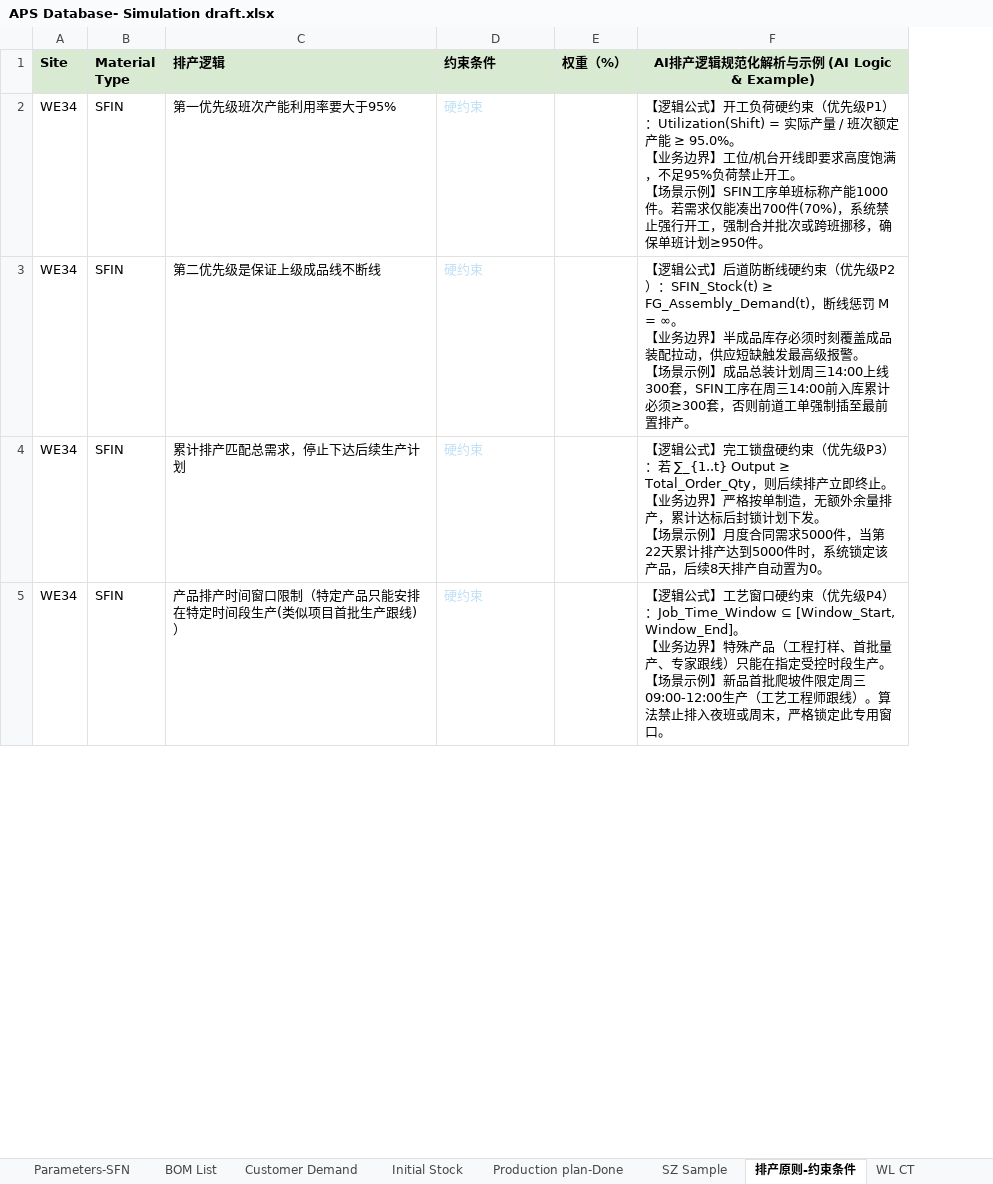
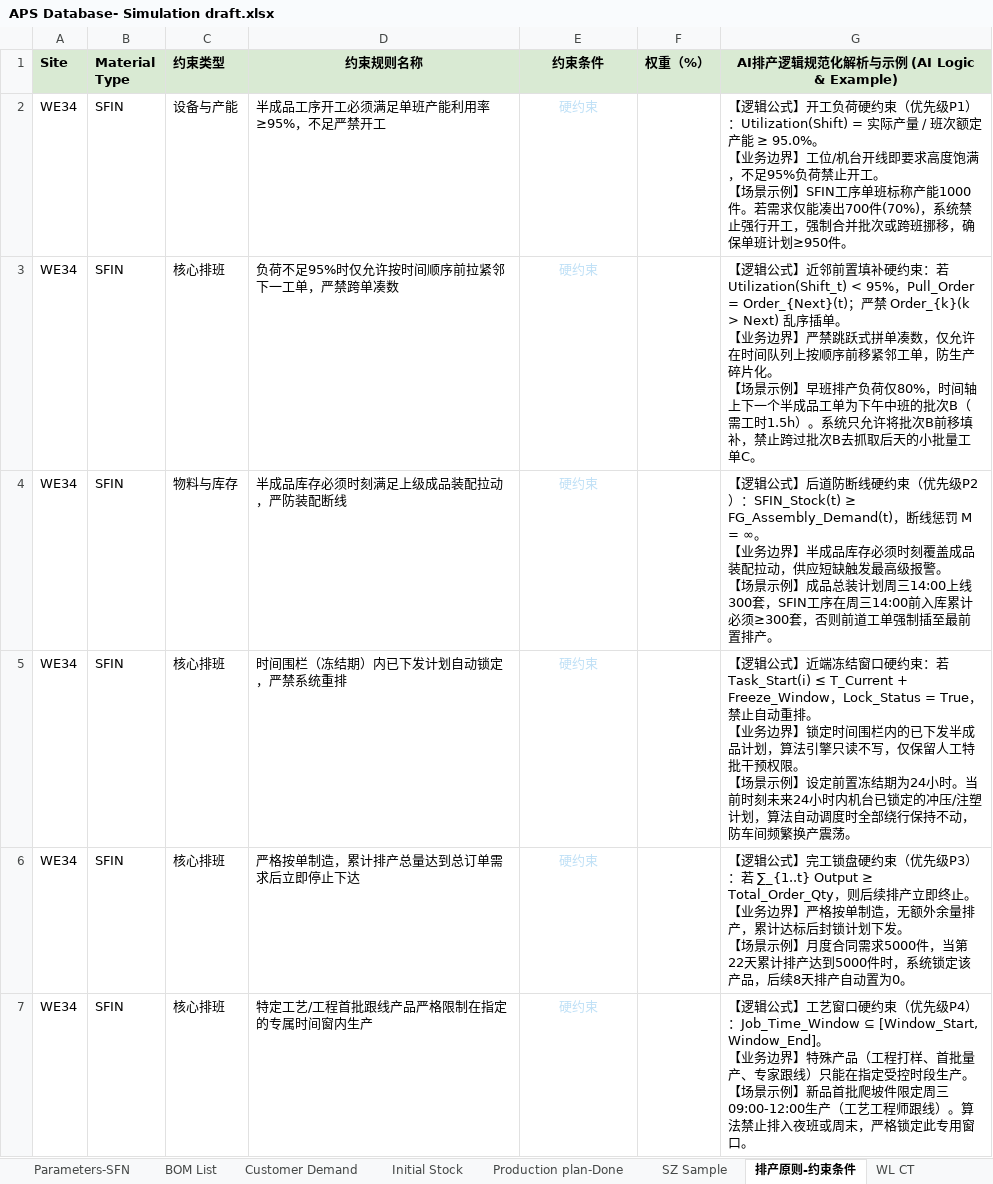
Before and after one commit to lingj631-sys/APS_MVP, an Excel workbook: APS Database- Simulation draft.xlsx, sheet 排产原则-约束条件, drawn as a sheet; only a part is shown; values as stored, in another font and other column widths than the file's, no borders; removed rows and columns are numbered as before the commit, all else as after; ↵ is a line break in a cell; the diff covers the shown part only; the diff names each change by its address in the sheet, - before the commit and + after, or states it on an @@ line.

```diff
--- a/APS Database- Simulation draft.xlsx (sheet 排产原则-约束条件)
+++ b/APS Database- Simulation draft.xlsx (sheet 排产原则-约束条件)
-column C (排产逻辑), rows 2-5: 第一优先级班次产能利用率要大于95% | 第二优先级是保证上级成品线不断线 | 累计排产匹配总需求，停止下达后续生产计划 | 产品排产时间窗口限制（特定产品只能安排在特定时间段生产(类似项目首批生产跟线)）
+column C (约束类型), row 2: 设备与产能; row 4: 物料与库存; rows 6-7: 核心排班 | 核心排班
+column D (约束规则名称), row 2: 半成品工序开工必须满足单班产能利用率≥95%，不足严禁开工; row 4: 半成品库存必须时刻满足上级成品装配拉动，严防装配断线; rows 6-7: 严格按单制造，累计排产总量达到总订单需求后立即停止下达 | 特定工艺/工程首批跟线产品严格限制在指定的专属时间窗内生产
-E1:E2 alignment: left
+E1:E2 alignment: center
+row 3: WE34 | SFIN | 核心排班 | 负荷不足95%时仅允许按时间顺序前拉紧邻下一工单，严禁跨单凑数 | 硬约束 |  | 【逻辑公式】近邻前置填补硬约束：若 Utilization(Shift_t) < 95%，Pull_Order = Order_{Next}(t)；严禁 Order_{k}(k > Next) 乱序插单。 ↵ 【业务边界】严禁跳跃式拼单凑数，仅允许在时间队列上按顺序前移紧邻工单，防生产碎片化。 ↵ 【场景示例】早班排产负荷仅80%，时间轴上下一个半成品工单为下午中班的批次B（需工时1.5h）。系统只允许将批次B前移填补，禁止跨过批次B去抓取后天的小批量工单C。
-E4 alignment: left
+E4 alignment: center
+row 5: WE34 | SFIN | 核心排班 | 时间围栏（冻结期）内已下发计划自动锁定，严禁系统重排 | 硬约束 |  | 【逻辑公式】近端冻结窗口硬约束：若 Task_Start(i) ≤ T_Current + Freeze_Window，Lock_Status = True，禁止自动重排。 ↵ 【业务边界】锁定时间围栏内的已下发半成品计划，算法引擎只读不写，仅保留人工特批干预权限。 ↵ 【场景示例】设定前置冻结期为24小时。当前时刻未来24小时内机台已锁定的冲压/注塑计划，算法自动调度时全部绕行保持不动，防车间频繁换产震荡。
-E6:E7 alignment: left
+E6:E7 alignment: center
```
Also changed, not shown: 7 added rows, 13 edited cells and cell formats elsewhere in this sheet, sheet Customer Demand, sheet Production plan-Done, other sheet tabs, 13 other files.
